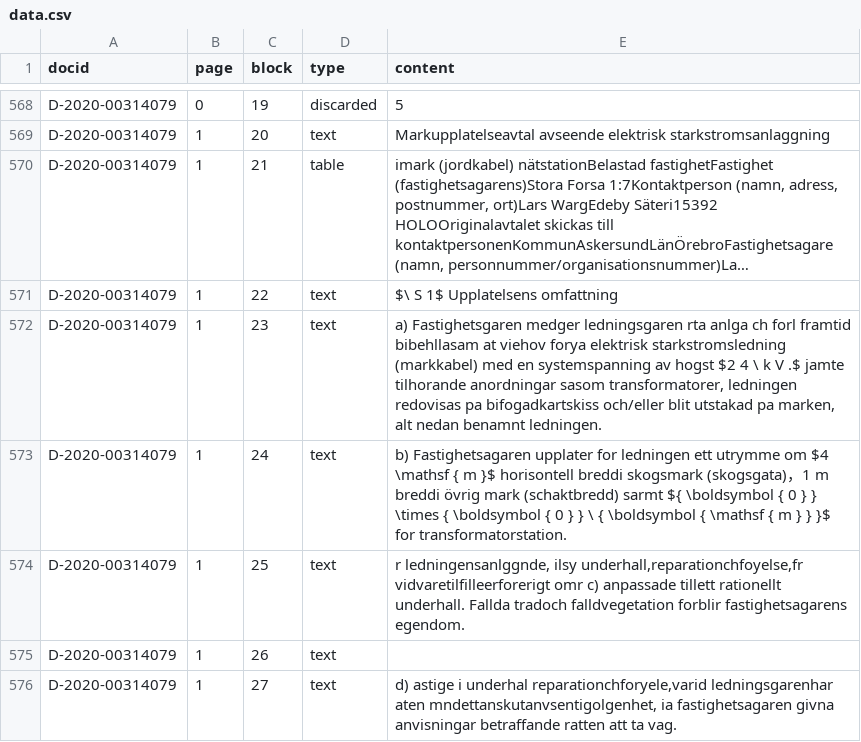
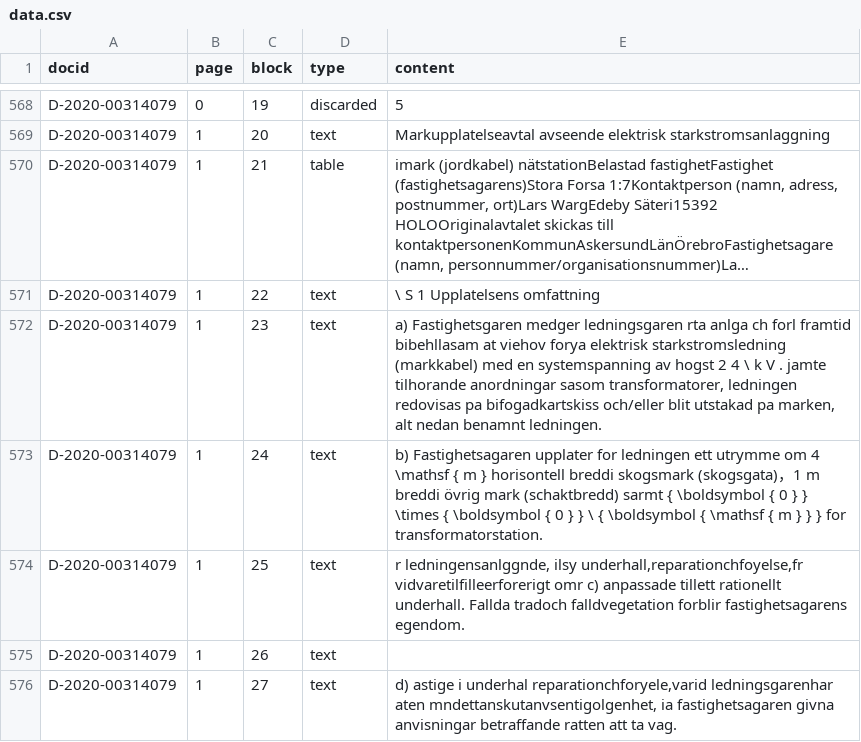
Before and after one commit to gothenbirder/minerU-exps, a CSV file: data.csv, drawn as a sheet; only a part is shown, gaps mark what is left out; long unchanged cells end in …; the diff covers the shown part only; the diff names each change by its address in the sheet, - before the commit and + after, or states it on an @@ line.

```diff
--- a/data.csv
+++ b/data.csv
-E571 (content): $\ S 1$ Upplatelsens omfattning
+E571 (content): \ S 1 Upplatelsens omfattning
-E572 (content): …av hogst $2 4 \ k V .$ jamte tilhorande…
+E572 (content): …av hogst 2 4 \ k V . jamte tilhorande…
-E573 (content): …utrymme om $4 \mathsf { m }$ horisontell breddi skogsmark (skogsgata)，1 m breddi övrig mark (schaktbredd) sarmt ${ \boldsymbol { 0 } } \times { \boldsymbol { 0 } } \ { \boldsymbol { \mathsf { m } } }$ for transformatorstation.
+E573 (content): …utrymme om 4 \mathsf { m } horisontell breddi skogsmark (skogsgata)，1 m breddi övrig mark (schaktbredd) sarmt { \boldsymbol { 0 } } \times { \boldsymbol { 0 } } \ { \boldsymbol { \mathsf { m } } } for transformatorstation.
```
Also changed, not shown: 142 edited cells elsewhere in this file, 1 other file.
